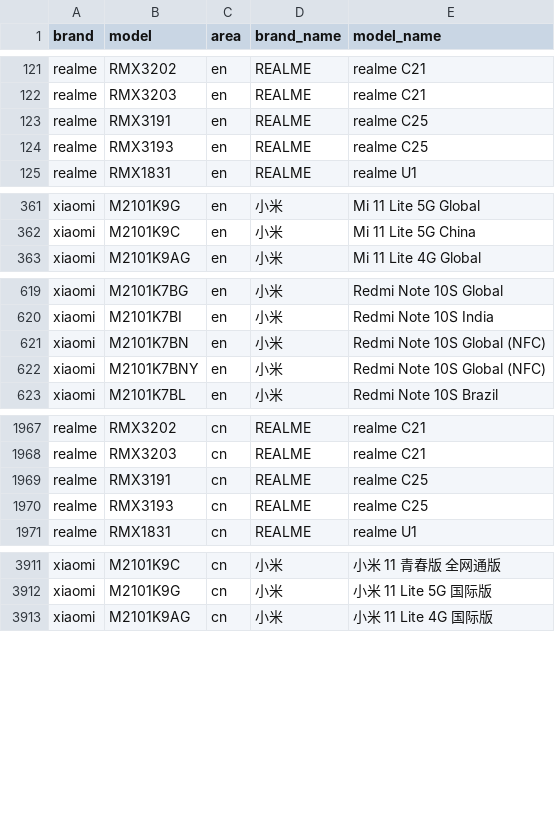
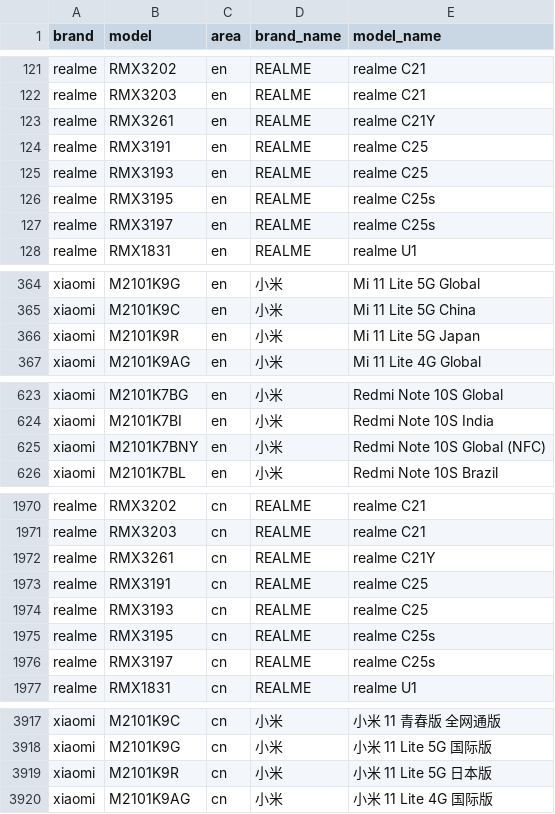
Before and after one commit to jantacy/mobilemodels, a CSV file: brand_model.csv, drawn as a sheet; only a part is shown, gaps mark what is left out; removed rows and columns are numbered as before the commit, all else as after; the diff covers the shown part only; the diff names each change by its address in the sheet, - before the commit and + after, or states it on an @@ line.

Commit message:
automated update result file

```diff
--- a/brand_model.csv
+++ b/brand_model.csv
+row 123: realme | RMX3261 | en | REALME | realme C21Y
+row 126: realme | RMX3195 | en | REALME | realme C25s
+row 127: realme | RMX3197 | en | REALME | realme C25s
+row 366: xiaomi | M2101K9R | en | 小米 | Mi 11 Lite 5G Japan
-row 621: xiaomi | M2101K7BN | en | 小米 | Redmi Note 10S Global (NFC)
+row 1972: realme | RMX3261 | cn | REALME | realme C21Y
+row 1975: realme | RMX3195 | cn | REALME | realme C25s
+row 1976: realme | RMX3197 | cn | REALME | realme C25s
+row 3919: xiaomi | M2101K9R | cn | 小米 | 小米 11 Lite 5G 日本版
```
Also changed, not shown: 1 removed row elsewhere in this file.
